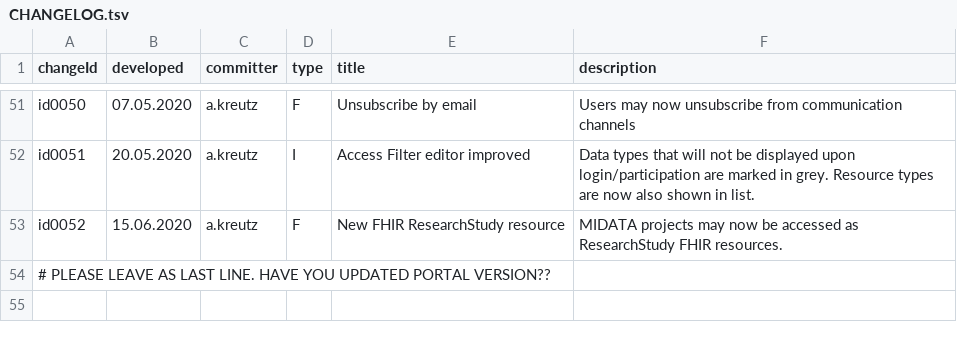
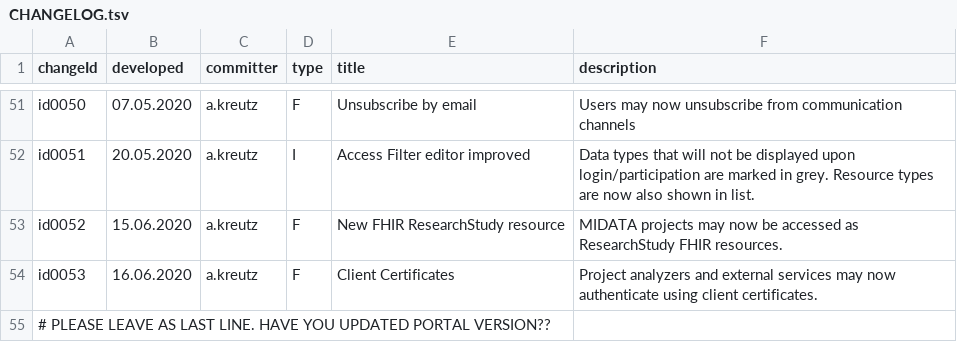
Before and after one commit to MIDATAcooperative/open-midata-server, a TSV file: CHANGELOG.tsv, drawn as a sheet; only a part is shown, gaps mark what is left out.

```diff
--- a/CHANGELOG.tsv
+++ b/CHANGELOG.tsv
@@ -53,2 +53,3 @@ id0051	20.05.2020	a.kreutz	I	Access Filter editor improved	Data types that will
 id0052	15.06.2020	a.kreutz	F	New FHIR ResearchStudy resource	MIDATA projects may now be accessed as ResearchStudy FHIR resources.
+id0053	16.06.2020	a.kreutz	F	Client Certificates	Project analyzers and external services may now authenticate using client certificates.
 # PLEASE LEAVE AS LAST LINE. HAVE YOU UPDATED PORTAL VERSION??
```
Also changed, not shown: 1 other file.
